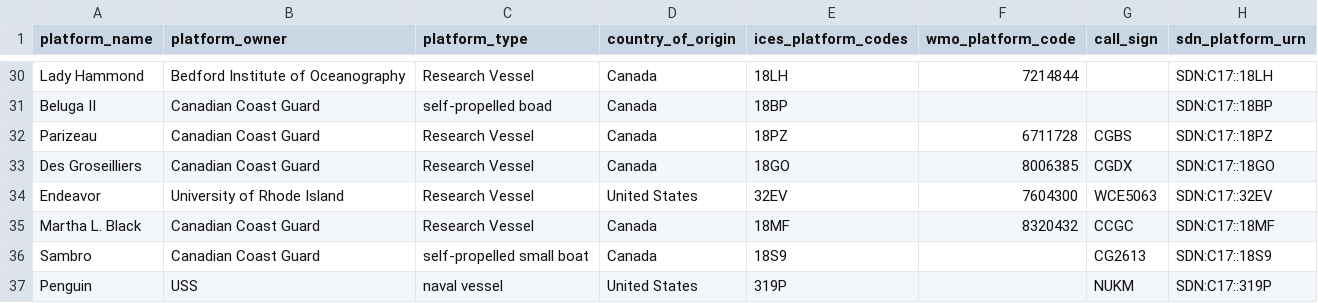
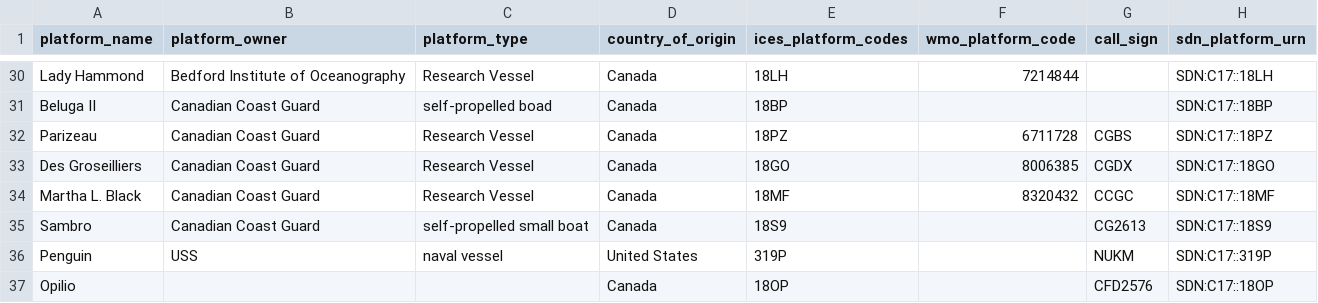
Before and after one commit to cioos-siooc/cioos-siooc_data_transform, a CSV file: projects/odf_transform/reference_platforms.csv, drawn as a sheet; only a part is shown, gaps mark what is left out; the shorter side is filled out with more unchanged rows.

Commit message:
Drop duplicated Endeavor reference platform

```diff
--- a/projects/odf_transform/reference_platforms.csv
+++ b/projects/odf_transform/reference_platforms.csv
@@ -33,3 +33,2 @@ Parizeau,Canadian Coast Guard,Research Vessel,Canada,18PZ,6711728,CGBS,SDN:C17::
 Des Groseilliers,Canadian Coast Guard,Research Vessel,Canada,18GO,8006385,CGDX,SDN:C17::18GO
-Endeavor,University of Rhode Island,Research Vessel,United States,32EV,7604300,WCE5063,SDN:C17::32EV
 Martha L. Black,Canadian Coast Guard,Research Vessel,Canada,18MF,8320432,CCGC,SDN:C17::18MF
```
